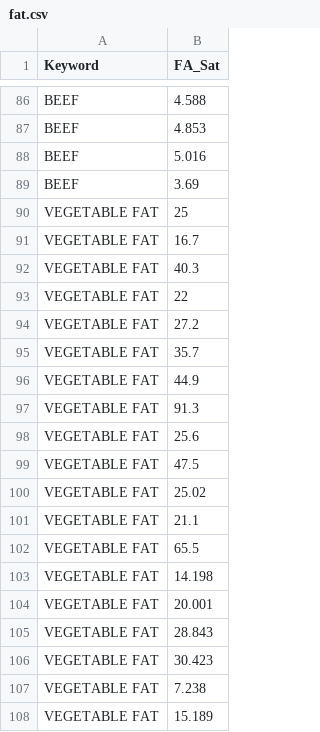
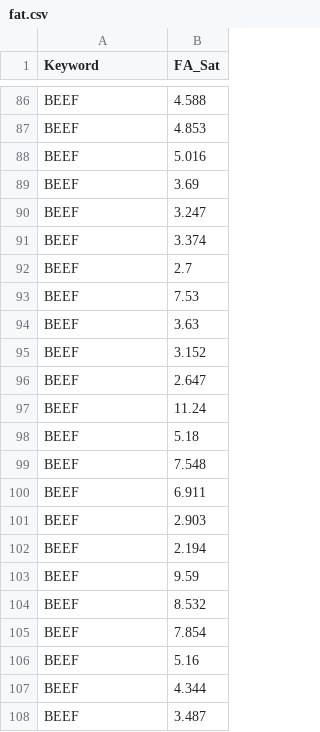
Before and after one commit to jnyvng/vizdata, a CSV file: fat.csv, drawn as a sheet; only a part is shown, gaps mark what is left out; the shorter side is filled out with more unchanged rows; the diff covers the shown part only.

Commit message:
new

```diff
--- a/fat.csv
+++ b/fat.csv
@@ -89,20 +89 @@ BEEF,5.016
 BEEF,3.69
-VEGETABLE FAT,25
-VEGETABLE FAT,16.7
-VEGETABLE FAT,40.3
-VEGETABLE FAT,22
-VEGETABLE FAT,27.2
-VEGETABLE FAT,35.7
-VEGETABLE FAT,44.9
-VEGETABLE FAT,91.3
-VEGETABLE FAT,25.6
-VEGETABLE FAT,47.5
-VEGETABLE FAT,25.02
-VEGETABLE FAT,21.1
-VEGETABLE FAT,65.5
-VEGETABLE FAT,14.198
-VEGETABLE FAT,20.001
-VEGETABLE FAT,28.843
-VEGETABLE FAT,30.423
-VEGETABLE FAT,7.238
-VEGETABLE FAT,15.189
```
Also changed, not shown: 44 removed rows elsewhere in this file.
